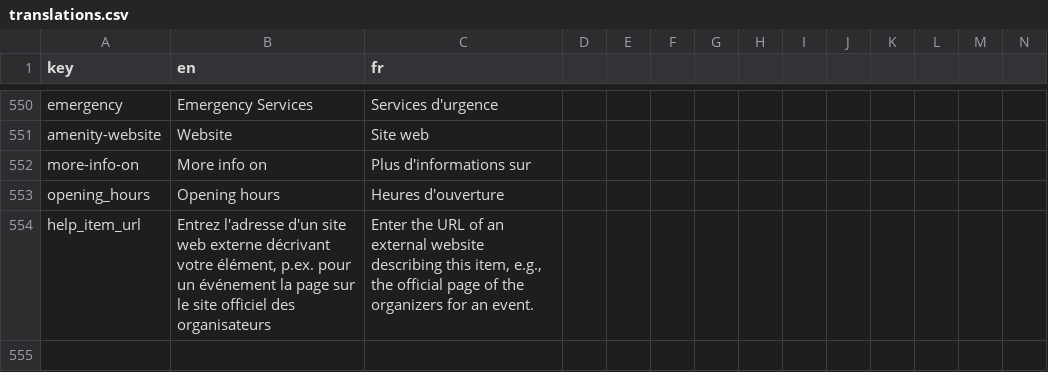
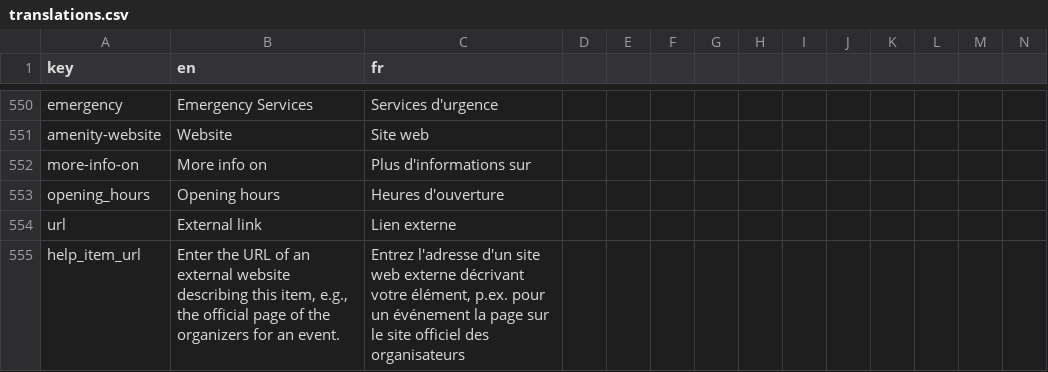
Before and after one commit to shareish/shareish, a CSV file: frontend/src/locales/translations.csv, drawn as a sheet; only a part is shown, gaps mark what is left out; addresses are those after the commit; rows hold the shown columns only; the diff names each change by its address in the sheet, - before the commit and + after, or states it on an @@ line.

Commit message:
translations.csv updated

```diff
--- a/frontend/src/locales/translations.csv
+++ b/frontend/src/locales/translations.csv
+row 554: url | External link | Lien externe
-B555 (en): Entrez l'adresse d'un site web externe décrivant votre élément, p.ex. pour un événement la page sur le site officiel des organisateurs
+B555 (en): Enter the URL of an external website describing this item, e.g., the official page of the organizers for an event.
-C555 (fr): Enter the URL of an external website describing this item, e.g., the official page of the organizers for an event.
+C555 (fr): Entrez l'adresse d'un site web externe décrivant votre élément, p.ex. pour un événement la page sur le site officiel des organisateurs
```
